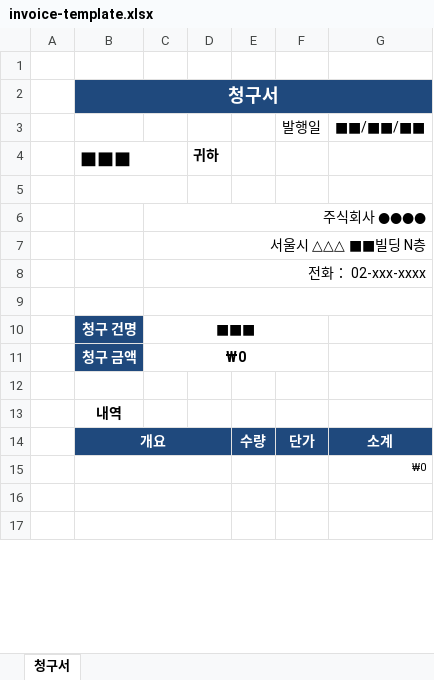
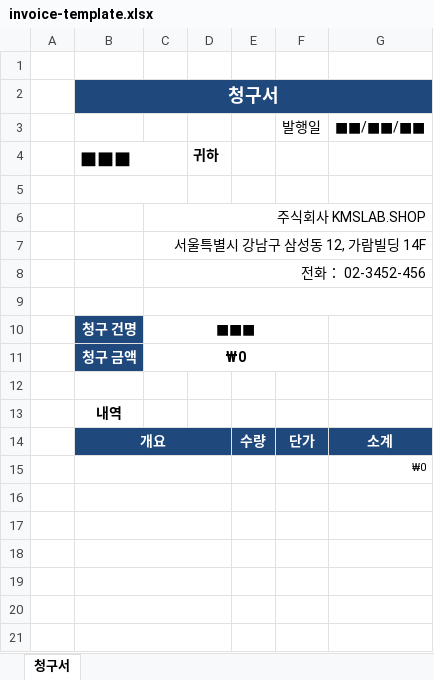
Before and after one commit to KhanKMS/CODEX, an Excel workbook: 4.python/ch03/input/invoice-template.xlsx, sheet 청구서, drawn as a sheet; only a part is shown; values as stored, in another font and other column widths than the file's, no borders; the diff names each change by its address in the sheet, - before the commit and + after, or states it on an @@ line.

```diff
--- a/4.python/ch03/input/invoice-template.xlsx (sheet 청구서)
+++ b/4.python/ch03/input/invoice-template.xlsx (sheet 청구서)
-C6: 주식회사 ●●●●
+C6: 주식회사 KMSLAB.SHOP
-C7: 서울시 △△△ ■■빌딩 N층
+C7: 서울특별시 강남구 삼성동 12, 가람빌딩 14F
-C8: 전화： 02-xxx-xxxx
+C8: 전화： 02-3452-456
+row 16: (empty)
+row 17: (empty)
+row 18: (empty)
+row 19: (empty)
```
Also changed, not shown: formulas that keep their value, 4.python/src/ch3/output/merge_files.xlsx, 14 other files.
